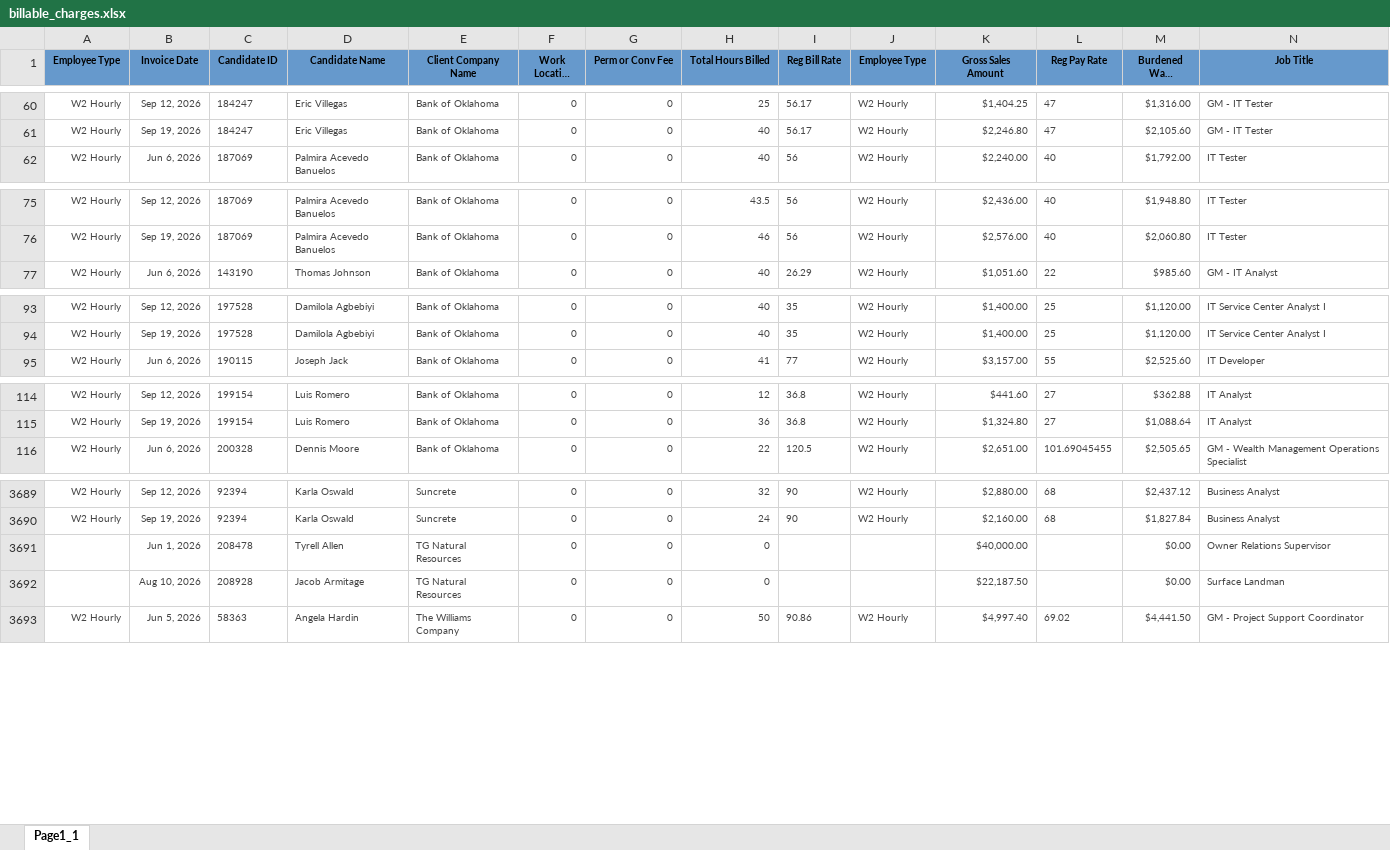
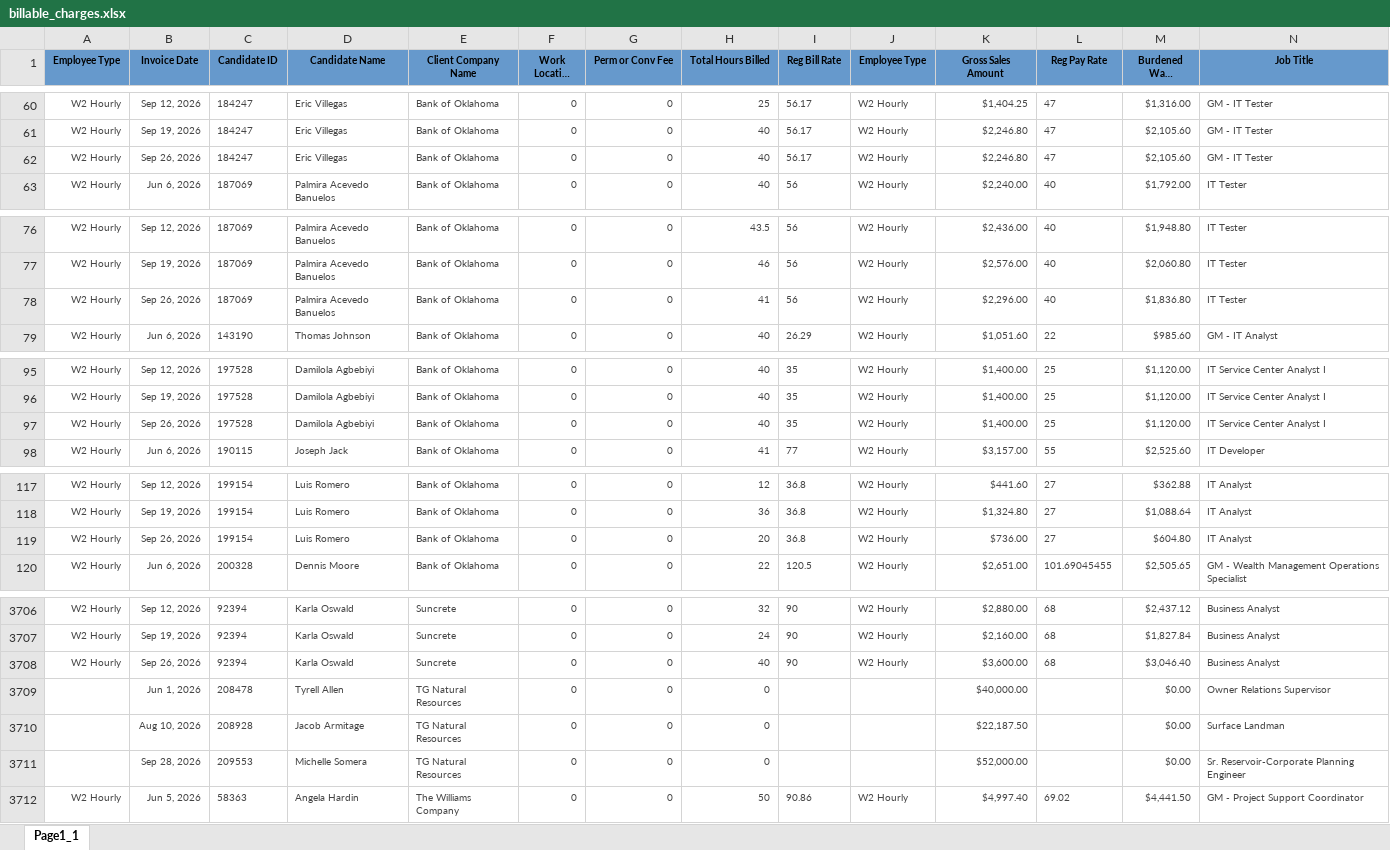
Before and after one commit to Pwilson37OTS/oaktree-invoice-reconciler, an Excel workbook: data/billable_charges.xlsx, sheet Page1_1, drawn as a sheet; only a part is shown, gaps mark what is left out; long unchanged cells end in …; values as stored, in another font and other column widths than the file's, no borders; rows hold the shown columns only; the diff covers the shown part only; the diff names each change by its address in the sheet, - before the commit and + after, or states it on an @@ line.

Commit message:
Refresh data 2026-09-28 12:15

```diff
--- a/data/billable_charges.xlsx (sheet Page1_1)
+++ b/data/billable_charges.xlsx (sheet Page1_1)
+row 62: W2 Hourly | Sep 26, 2026 | 184247 | Eric Villegas | Bank of Oklahoma | 0 | 0 | 40 | 56.17 | W2 Hourly | $2,246.80 | 47 | $2,105.60 | GM - IT Tester
+row 78: W2 Hourly | Sep 26, 2026 | 187069 | Palmira Acevedo Banuelos | Bank of Oklahoma | 0 | 0 | 41 | 56 | W2 Hourly | $2,296.00 | 40 | $1,836.80 | IT Tester
+row 97: W2 Hourly | Sep 26, 2026 | 197528 | Damilola Agbebiyi | Bank of Oklahoma | 0 | 0 | 40 | 35 | W2 Hourly | $1,400.00 | 25 | $1,120.00 | IT Service Center Analyst I
+row 119: W2 Hourly | Sep 26, 2026 | 199154 | Luis Romero | Bank of Oklahoma | 0 | 0 | 20 | 36.8 | W2 Hourly | $736.00 | 27 | $604.80 | IT Analyst
+row 3708: W2 Hourly | Sep 26, 2026 | 92394 | Karla Oswald | Suncrete | 0 | 0 | 40 | 90 | W2 Hourly | $3,600.00 | 68 | $3,046.40 | Business Analyst
+row 3711:  | Sep 28, 2026 | 209553 | Michelle Somera | TG Natural Resources | 0 | 0 | 0 |  |  | $52,000.00 |  | $0.00 | Sr. Reservoir-Corporate Planning Engineer
```
Also changed, not shown: 13 added rows elsewhere in this sheet, data/audit_rev_ots.xlsx, data/billable_charges_CTS.xlsx.
